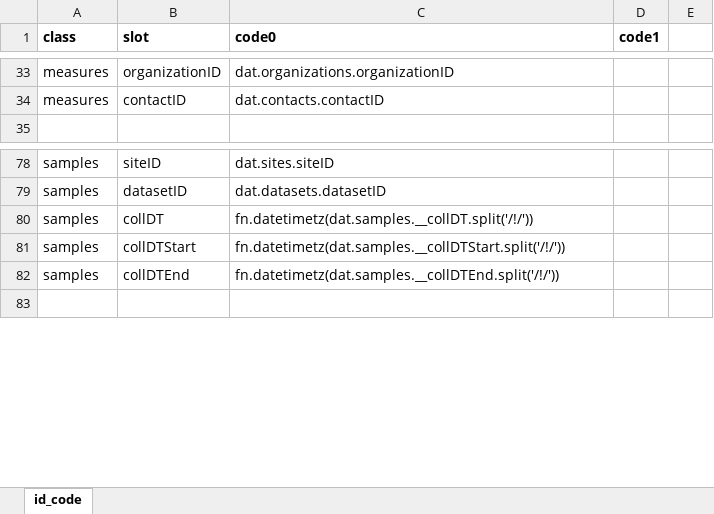
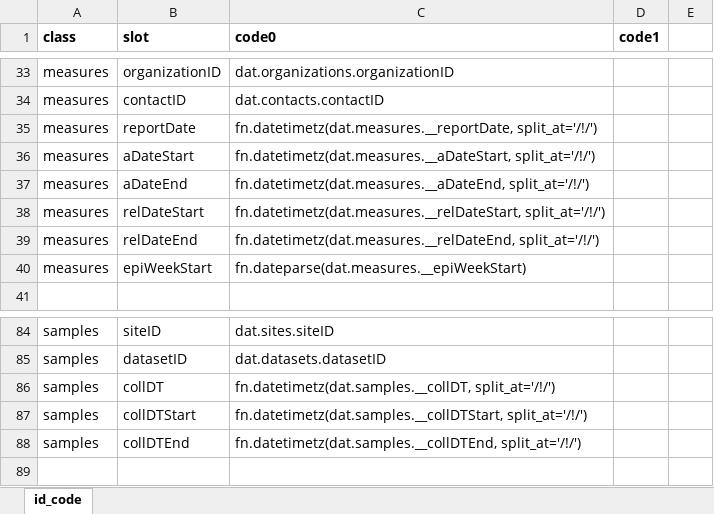
Before and after one commit to PHES-ODM/PHES-ODM-Mapper, an Excel workbook: odm_map/data/modules/_shared/ids/general_v2_id_code.xlsx, sheet id_code, drawn as a sheet; only a part is shown, gaps mark what is left out; values as stored, in another font and other column widths than the file's, no borders; addresses are those after the commit; the diff names each change by its address in the sheet, - before the commit and + after, or states it on an @@ line.

Commit message:
Minor updates to ID code, changes to fn.datetimetz function

```diff
--- a/odm_map/data/modules/_shared/ids/general_v2_id_code.xlsx (sheet id_code)
+++ b/odm_map/data/modules/_shared/ids/general_v2_id_code.xlsx (sheet id_code)
+row 35: measures | reportDate | fn.datetimetz(dat.measures.__reportDate, split_at='/!/')
+row 36: measures | aDateStart | fn.datetimetz(dat.measures.__aDateStart, split_at='/!/')
+row 37: measures | aDateEnd | fn.datetimetz(dat.measures.__aDateEnd, split_at='/!/')
+row 38: measures | relDateStart | fn.datetimetz(dat.measures.__relDateStart, split_at='/!/')
+row 39: measures | relDateEnd | fn.datetimetz(dat.measures.__relDateEnd, split_at='/!/')
+row 40: measures | epiWeekStart | fn.dateparse(dat.measures.__epiWeekStart)
-C86 (code0): fn.datetimetz(dat.samples.__collDT.split('/!/'))
+C86 (code0): fn.datetimetz(dat.samples.__collDT, split_at='/!/')
-C87 (code0): fn.datetimetz(dat.samples.__collDTStart.split('/!/'))
+C87 (code0): fn.datetimetz(dat.samples.__collDTStart, split_at='/!/')
-C88 (code0): fn.datetimetz(dat.samples.__collDTEnd.split('/!/'))
+C88 (code0): fn.datetimetz(dat.samples.__collDTEnd, split_at='/!/')
```
